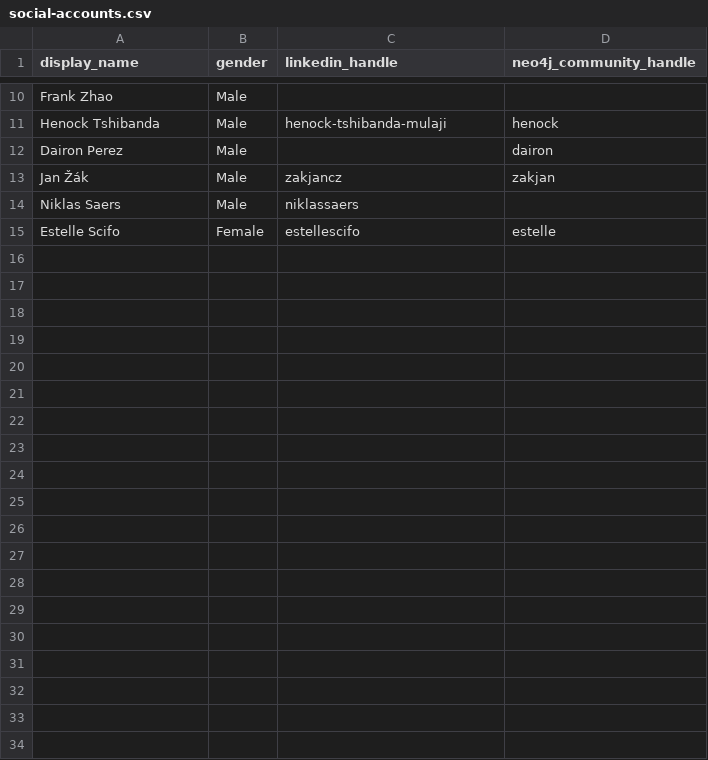
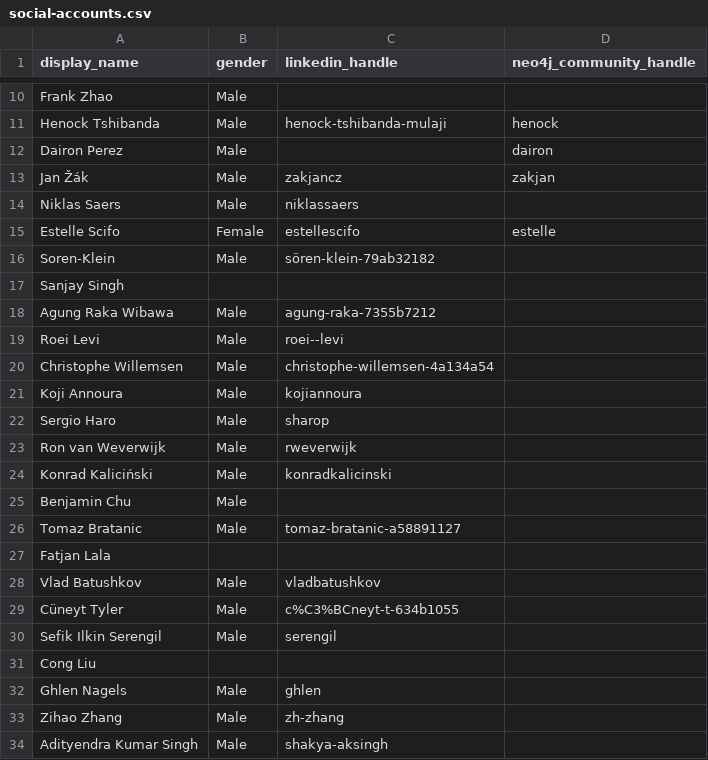
Before and after one commit to adriens/neo4j-ninjas, a CSV file: data/social-accounts.csv, drawn as a sheet; only a part is shown, gaps mark what is left out; the diff covers the shown part only; the diff names each change by its address in the sheet, - before the commit and + after, or states it on an @@ line.

Commit message:
Update social-accounts.csv
Added linkedIn handles

```diff
--- a/data/social-accounts.csv
+++ b/data/social-accounts.csv
+row 16: Soren-Klein | Male | sören-klein-79ab32182
+row 17: Sanjay Singh
+row 18: Agung Raka Wibawa | Male | agung-raka-7355b7212
+row 19: Roei Levi | Male | roei--levi
+row 20: Christophe Willemsen | Male | christophe-willemsen-4a134a54
+row 21: Koji Annoura | Male | kojiannoura
+row 22: Sergio Haro | Male | sharop
+row 23: Ron van Weverwijk | Male | rweverwijk
+row 24: Konrad Kaliciński | Male | konradkalicinski
+row 25: Benjamin Chu | Male
+row 26: Tomaz Bratanic | Male | tomaz-bratanic-a58891127
+row 27: Fatjan Lala
+row 28: Vlad Batushkov | Male | vladbatushkov
+row 29: Cüneyt Tyler | Male | c%C3%BCneyt-t-634b1055
+row 30: Sefik Ilkin Serengil | Male | serengil
+row 31: Cong Liu
+row 32: Ghlen Nagels | Male | ghlen
+row 33: Zihao Zhang | Male | zh-zhang
+row 34: Adityendra Kumar Singh | Male | shakya-aksingh
```
Also changed, not shown: 41 added rows elsewhere in this file.
